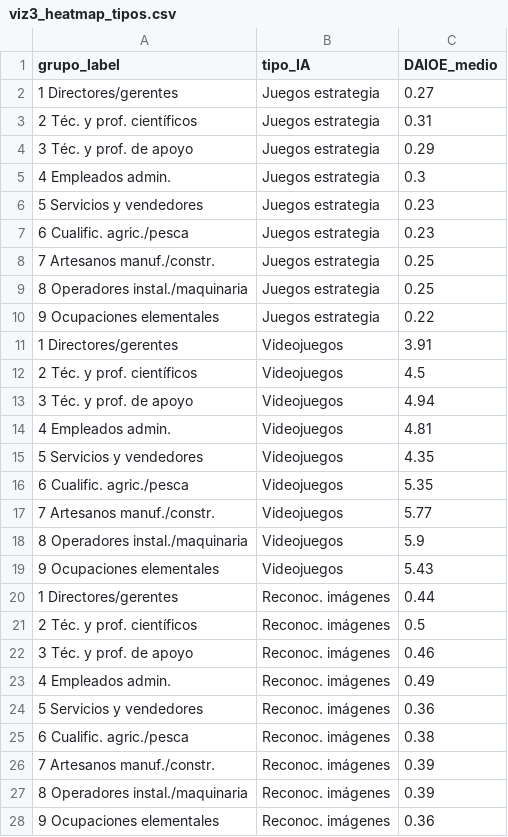
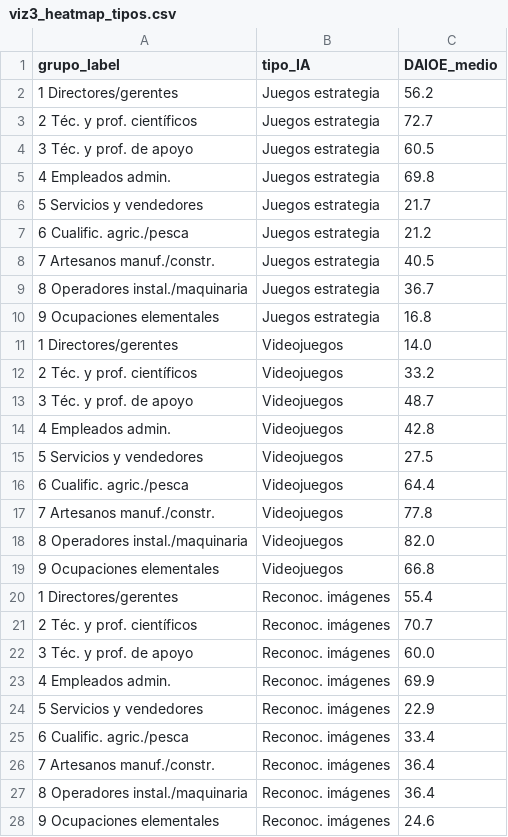
Before and after one commit to KhouaniSoft/pra2-ai-exposure, a CSV file: viz3_heatmap_tipos.csv, drawn as a sheet; only a part is shown; the diff covers the shown part only.

```diff
--- a/viz3_heatmap_tipos.csv
+++ b/viz3_heatmap_tipos.csv
@@ -1,28 +1,28 @@
 grupo_label,tipo_IA,DAIOE_medio
-1 Directores/gerentes,Juegos estrategia,0.27
-2 Téc. y prof. científicos,Juegos estrategia,0.31
-3 Téc. y prof. de apoyo,Juegos estrategia,0.29
-4 Empleados admin.,Juegos estrategia,0.3
-5 Servicios y vendedores,Juegos estrategia,0.23
-6 Cualific. agric./pesca,Juegos estrategia,0.23
-7 Artesanos manuf./constr.,Juegos estrategia,0.25
-8 Operadores instal./maquinaria,Juegos estrategia,0.25
-9 Ocupaciones elementales,Juegos estrategia,0.22
-1 Directores/gerentes,Videojuegos,3.91
-2 Téc. y prof. científicos,Videojuegos,4.5
-3 Téc. y prof. de apoyo,Videojuegos,4.94
-4 Empleados admin.,Videojuegos,4.81
-5 Servicios y vendedores,Videojuegos,4.35
-6 Cualific. agric./pesca,Videojuegos,5.35
-7 Artesanos manuf./constr.,Videojuegos,5.77
-8 Operadores instal./maquinaria,Videojuegos,5.9
-9 Ocupaciones elementales,Videojuegos,5.43
-1 Directores/gerentes,Reconoc. imágenes,0.44
-2 Téc. y prof. científicos,Reconoc. imágenes,0.5
-3 Téc. y prof. de apoyo,Reconoc. imágenes,0.46
-4 Empleados admin.,Reconoc. imágenes,0.49
-5 Servicios y vendedores,Reconoc. imágenes,0.36
-6 Cualific. agric./pesca,Reconoc. imágenes,0.38
-7 Artesanos manuf./constr.,Reconoc. imágenes,0.39
-8 Operadores instal./maquinaria,Reconoc. imágenes,0.39
-9 Ocupaciones elementales,Reconoc. imágenes,0.36
+1 Directores/gerentes,Juegos estrategia,56.2
+2 Téc. y prof. científicos,Juegos estrategia,72.7
+3 Téc. y prof. de apoyo,Juegos estrategia,60.5
+4 Empleados admin.,Juegos estrategia,69.8
+5 Servicios y vendedores,Juegos estrategia,21.7
+6 Cualific. agric./pesca,Juegos estrategia,21.2
+7 Artesanos manuf./constr.,Juegos estrategia,40.5
+8 Operadores instal./maquinaria,Juegos estrategia,36.7
+9 Ocupaciones elementales,Juegos estrategia,16.8
+1 Directores/gerentes,Videojuegos,14.0
+2 Téc. y prof. científicos,Videojuegos,33.2
+3 Téc. y prof. de apoyo,Videojuegos,48.7
+4 Empleados admin.,Videojuegos,42.8
+5 Servicios y vendedores,Videojuegos,27.5
+6 Cualific. agric./pesca,Videojuegos,64.4
+7 Artesanos manuf./constr.,Videojuegos,77.8
+8 Operadores instal./maquinaria,Videojuegos,82.0
+9 Ocupaciones elementales,Videojuegos,66.8
+1 Directores/gerentes,Reconoc. imágenes,55.4
+2 Téc. y prof. científicos,Reconoc. imágenes,70.7
+3 Téc. y prof. de apoyo,Reconoc. imágenes,60.0
+4 Empleados admin.,Reconoc. imágenes,69.9
+5 Servicios y vendedores,Reconoc. imágenes,22.9
+6 Cualific. agric./pesca,Reconoc. imágenes,33.4
+7 Artesanos manuf./constr.,Reconoc. imágenes,36.4
+8 Operadores instal./maquinaria,Reconoc. imágenes,36.4
+9 Ocupaciones elementales,Reconoc. imágenes,24.6
```
Also changed, not shown: 63 edited cells elsewhere in this file, 2 other files.
